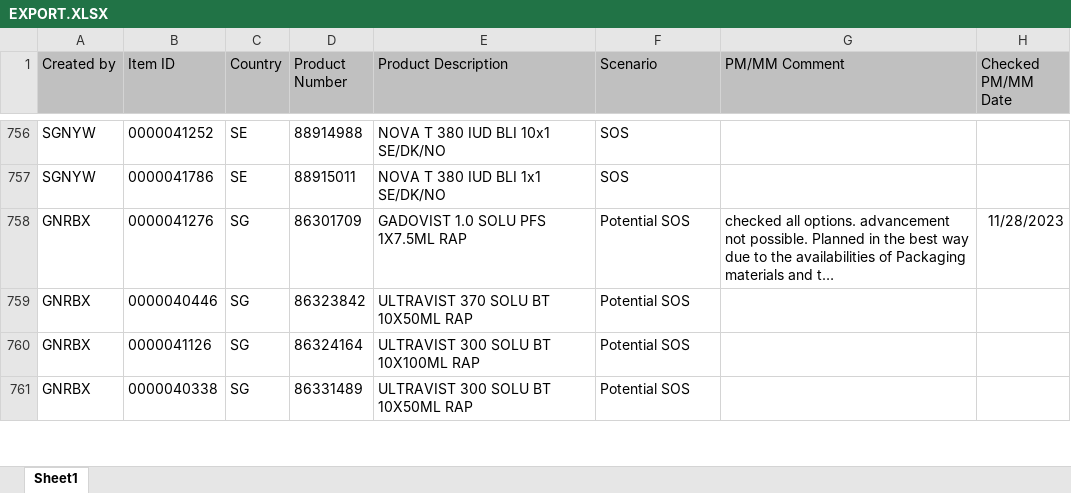
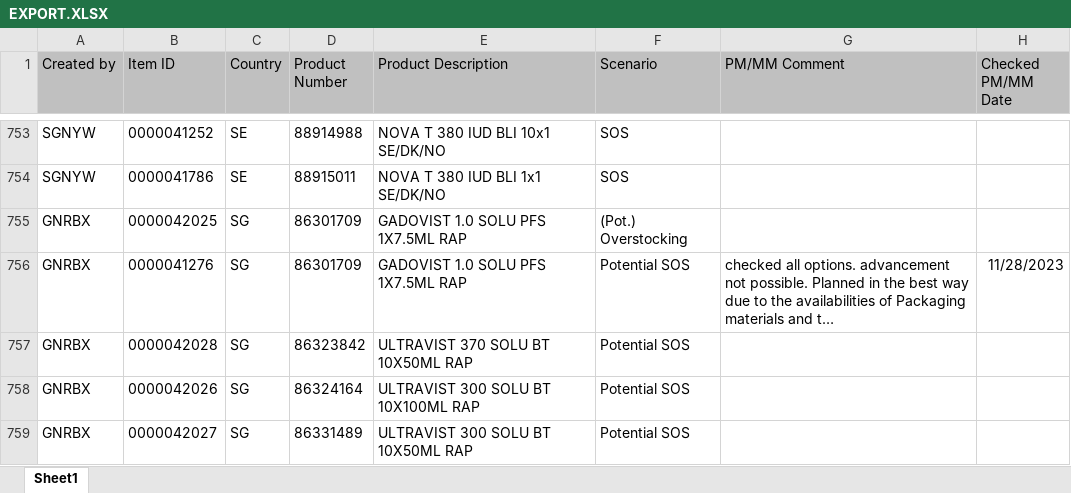
Before and after one commit to janphoenix/rct2, an Excel workbook: EXPORT.XLSX, sheet Sheet1, drawn as a sheet; only a part is shown, gaps mark what is left out; long unchanged cells end in …; values as stored, in another font and other column widths than the file's, no borders; addresses are those after the commit; the diff covers the shown part only; the diff names each change by its address in the sheet, - before the commit and + after, or states it on an @@ line.

Commit message:
rct upload today - john r.

```diff
--- a/EXPORT.XLSX (sheet Sheet1)
+++ b/EXPORT.XLSX (sheet Sheet1)
+row 755: GNRBX | 0000042025 | SG | 86301709 | GADOVIST 1.0 SOLU PFS 1X7.5ML RAP | (Pot.) Overstocking
-B757 (Item ID): 0000040446
+B757 (Item ID): 0000042028
-B758 (Item ID): 0000041126
+B758 (Item ID): 0000042026
-B759 (Item ID): 0000040338
+B759 (Item ID): 0000042027
```
Also changed, not shown: 8 added rows, 12 removed rows and 23 edited cells elsewhere in this sheet.
